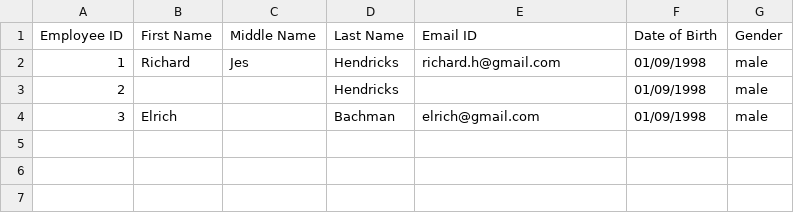
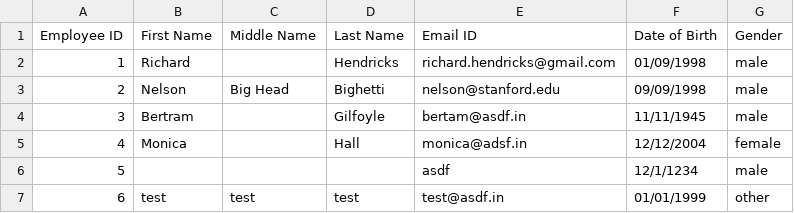
Before and after one commit to anandubajith/plum-nodejs-challenge, a CSV file: example.csv, drawn as a sheet.

Commit message:
update example csv

```diff
--- a/example.csv
+++ b/example.csv
@@ -1,4 +1,7 @@
 Employee ID,First Name,Middle Name,Last Name,Email ID,Date of Birth,Gender
-1,Richard,Jes,Hendricks,richard.h@gmail.com,01/09/1998,male
-2,,,Hendricks,,01/09/1998,male
-3,Elrich,,Bachman,elrich@gmail.com,01/09/1998,male
+1,Richard,,Hendricks,richard.hendricks@gmail.com,01/09/1998,male
+2,Nelson,Big Head,Bighetti,nelson@stanford.edu,09/09/1998,male
+3,Bertram,,Gilfoyle,bertam@asdf.in,11/11/1945,male
+4,Monica,,Hall,monica@adsf.in,12/12/2004,female
+5,,,,asdf,12/1/1234,male
+6,test,test,test,test@asdf.in,01/01/1999,other
```
